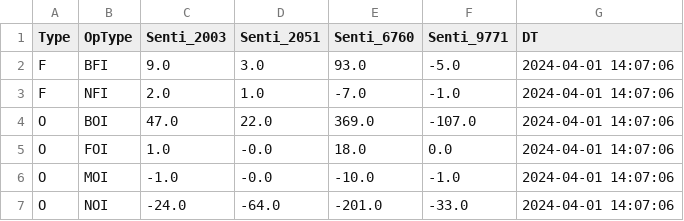
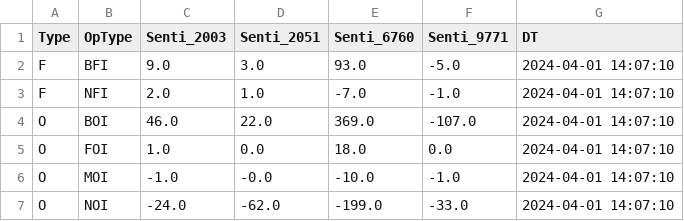
Before and after one commit to MuvvaSaiKarthik/ALL_PNL_DC_PS_SENTI_SCENARIO, a CSV file: senti_ps.csv, drawn as a sheet.

Commit message:
Update CSV files

```diff
--- a/senti_ps.csv
+++ b/senti_ps.csv
@@ -1,7 +1,7 @@
 Type,OpType,Senti_2003,Senti_2051,Senti_6760,Senti_9771,DT
-F,BFI,9.0,3.0,93.0,-5.0,2024-04-01 14:07:06
-F,NFI,2.0,1.0,-7.0,-1.0,2024-04-01 14:07:06
-O,BOI,47.0,22.0,369.0,-107.0,2024-04-01 14:07:06
-O,FOI,1.0,-0.0,18.0,0.0,2024-04-01 14:07:06
-O,MOI,-1.0,-0.0,-10.0,-1.0,2024-04-01 14:07:06
-O,NOI,-24.0,-64.0,-201.0,-33.0,2024-04-01 14:07:06
+F,BFI,9.0,3.0,93.0,-5.0,2024-04-01 14:07:10
+F,NFI,2.0,1.0,-7.0,-1.0,2024-04-01 14:07:10
+O,BOI,46.0,22.0,369.0,-107.0,2024-04-01 14:07:10
+O,FOI,1.0,0.0,18.0,0.0,2024-04-01 14:07:10
+O,MOI,-1.0,-0.0,-10.0,-1.0,2024-04-01 14:07:10
+O,NOI,-24.0,-62.0,-199.0,-33.0,2024-04-01 14:07:10
```
